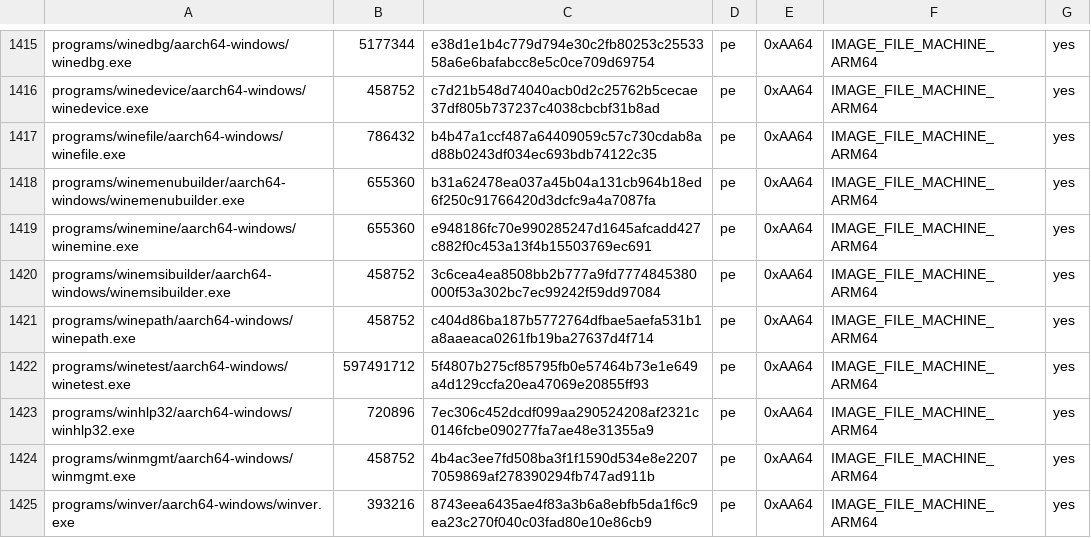
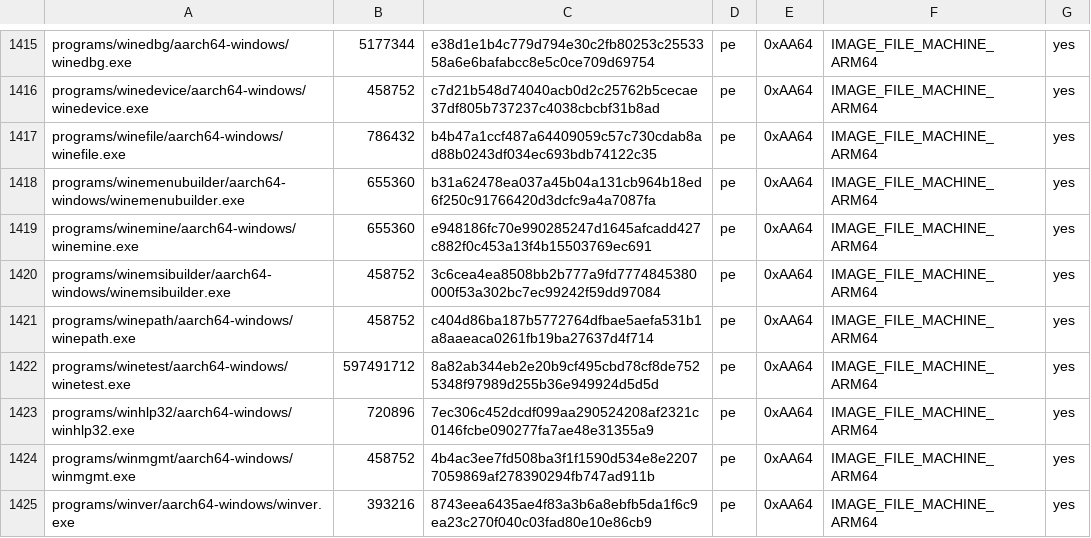
Before and after one commit to playportdev/playport, a TSV file: build/generated/wine-pe-aarch64-windows.tsv, drawn as a sheet; only a part is shown, gaps mark what is left out.

```diff
--- a/build/generated/wine-pe-aarch64-windows.tsv
+++ b/build/generated/wine-pe-aarch64-windows.tsv
@@ -1421,3 +1421,3 @@ programs/winemsibuilder/aarch64-windows/winemsibuilder.exe	458752	3c6cea4ea8508b
 programs/winepath/aarch64-windows/winepath.exe	458752	c404d86ba187b5772764dfbae5aefa531b1a8aaeaca0261fb19ba27637d4f714	pe	0xAA64	IMAGE_FILE_MACHINE_ARM64	yes
-programs/winetest/aarch64-windows/winetest.exe	597491712	5f4807b275cf85795fb0e57464b73e1e649a4d129ccfa20ea47069e20855ff93	pe	0xAA64	IMAGE_FILE_MACHINE_ARM64	yes
+programs/winetest/aarch64-windows/winetest.exe	597491712	8a82ab344eb2e20b9cf495cbd78cf8de7525348f97989d255b36e949924d5d5d	pe	0xAA64	IMAGE_FILE_MACHINE_ARM64	yes
 programs/winhlp32/aarch64-windows/winhlp32.exe	720896	7ec306c452dcdf099aa290524208af2321c0146fcbe090277fa7ae48e31355a9	pe	0xAA64	IMAGE_FILE_MACHINE_ARM64	yes
```
Also changed, not shown: app/artifacts.tsv, build/generated/wine-pe-i386-windows.tsv, 9 other files.
